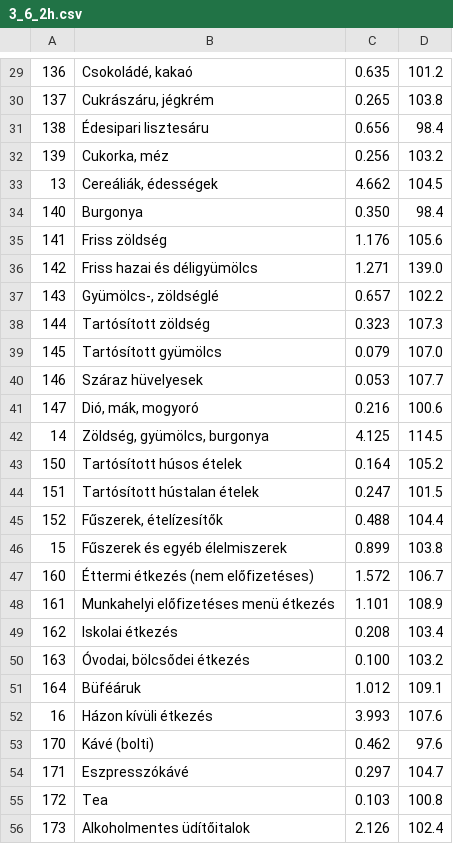
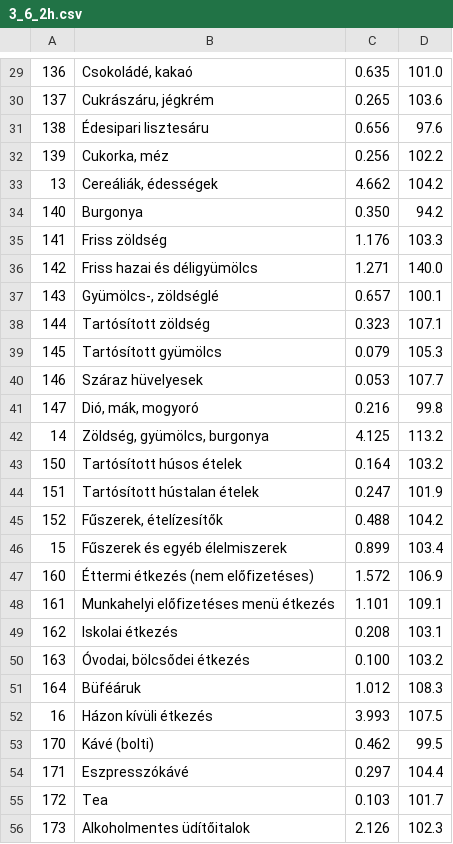
Before and after one commit to arno-id/inflation-calc, a CSV file: 3_6_2h.csv, drawn as a sheet; only a part is shown, gaps mark what is left out; the diff covers the shown part only.

```diff
--- a/3_6_2h.csv
+++ b/3_6_2h.csv
@@ -29,28 +29,28 @@
-136;Csokoládé, kakaó;0.635;101.2
-137;Cukrászáru, jégkrém;0.265;103.8
-138;Édesipari lisztesáru;0.656;98.4
-139;Cukorka, méz;0.256;103.2
-13;Cereáliák, édességek;4.662;104.5
-140;Burgonya;0.350;98.4
-141;Friss zöldség;1.176;105.6
-142;Friss hazai és déligyümölcs;1.271;139.0
-143;Gyümölcs-, zöldséglé;0.657;102.2
-144;Tartósított zöldség;0.323;107.3
-145;Tartósított gyümölcs;0.079;107.0
+136;Csokoládé, kakaó;0.635;101.0
+137;Cukrászáru, jégkrém;0.265;103.6
+138;Édesipari lisztesáru;0.656;97.6
+139;Cukorka, méz;0.256;102.2
+13;Cereáliák, édességek;4.662;104.2
+140;Burgonya;0.350;94.2
+141;Friss zöldség;1.176;103.3
+142;Friss hazai és déligyümölcs;1.271;140.0
+143;Gyümölcs-, zöldséglé;0.657;100.1
+144;Tartósított zöldség;0.323;107.1
+145;Tartósított gyümölcs;0.079;105.3
 146;Száraz hüvelyesek;0.053;107.7
-147;Dió, mák, mogyoró;0.216;100.6
-14;Zöldség, gyümölcs, burgonya;4.125;114.5
-150;Tartósított húsos ételek;0.164;105.2
-151;Tartósított hústalan ételek;0.247;101.5
-152;Fűszerek, ételízesítők;0.488;104.4
-15;Fűszerek és egyéb élelmiszerek;0.899;103.8
-160;Éttermi étkezés (nem előfizetéses);1.572;106.7
-161;Munkahelyi előfizetéses menü étkezés;1.101;108.9
-162;Iskolai étkezés;0.208;103.4
+147;Dió, mák, mogyoró;0.216;99.8
+14;Zöldség, gyümölcs, burgonya;4.125;113.2
+150;Tartósított húsos ételek;0.164;103.2
+151;Tartósított hústalan ételek;0.247;101.9
+152;Fűszerek, ételízesítők;0.488;104.2
+15;Fűszerek és egyéb élelmiszerek;0.899;103.4
+160;Éttermi étkezés (nem előfizetéses);1.572;106.9
+161;Munkahelyi előfizetéses menü étkezés;1.101;109.1
+162;Iskolai étkezés;0.208;103.1
 163;Óvodai, bölcsődei étkezés;0.100;103.2
-164;Büféáruk;1.012;109.1
-16;Házon kívüli étkezés;3.993;107.6
-170;Kávé (bolti);0.462;97.6
-171;Eszpresszókávé;0.297;104.7
-172;Tea;0.103;100.8
-173;Alkoholmentes üdítőitalok;2.126;102.4
+164;Büféáruk;1.012;108.3
+16;Házon kívüli étkezés;3.993;107.5
+170;Kávé (bolti);0.462;99.5
+171;Eszpresszókávé;0.297;104.4
+172;Tea;0.103;101.7
+173;Alkoholmentes üdítőitalok;2.126;102.3
```
Also changed, not shown: 128 edited cells elsewhere in this file, 1 other file.
